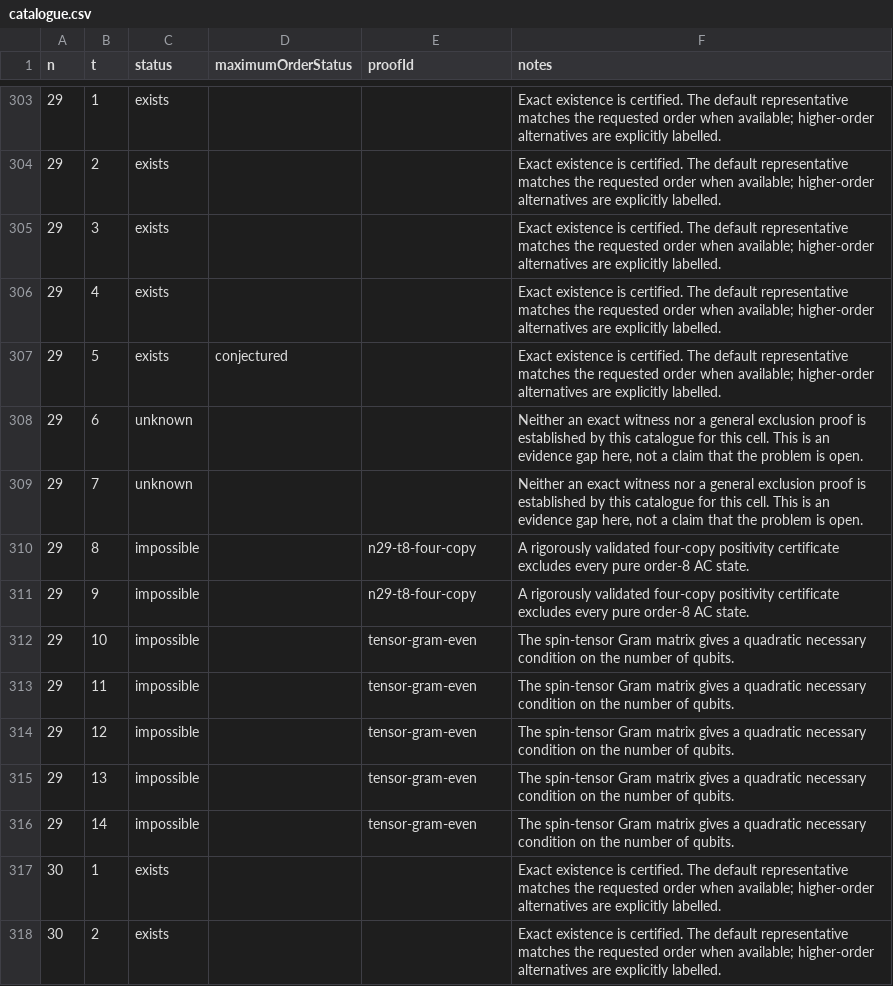
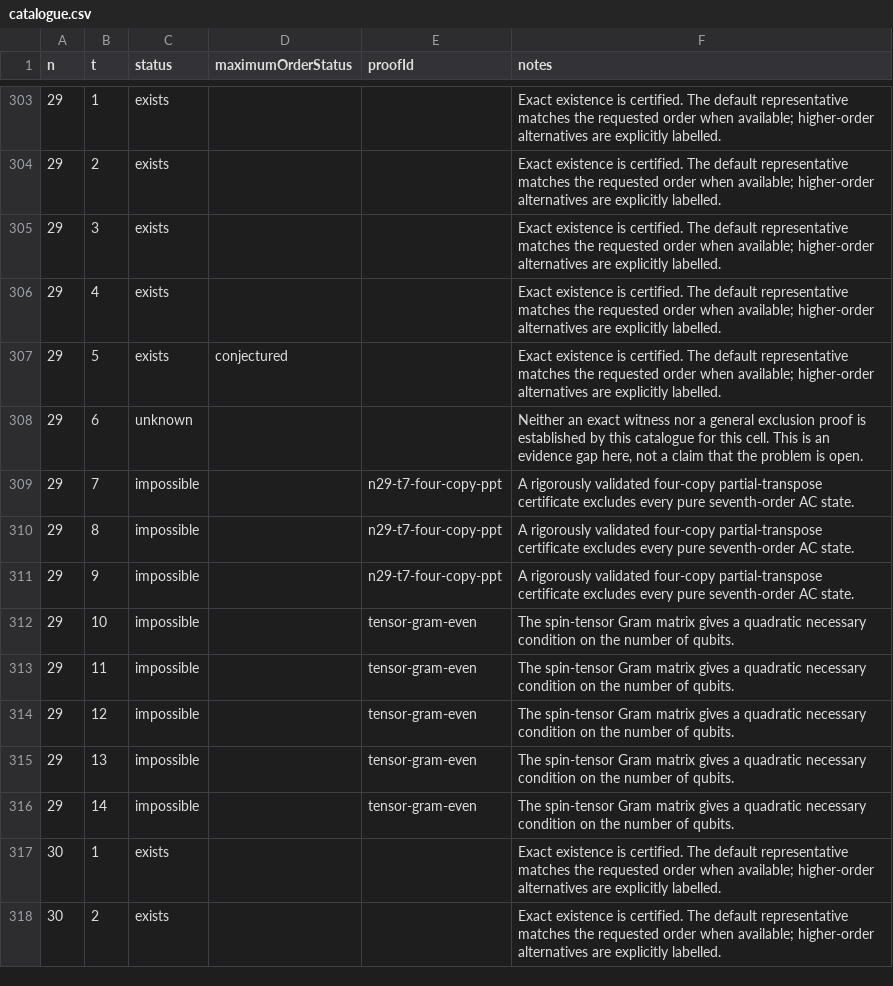
Before and after one commit to aenictusGitHub/symmetric-state-catalogues-public, a CSV file: anticoherent-state-catalogue/data/catalogue.csv, drawn as a sheet; only a part is shown, gaps mark what is left out.

Commit message:
Exclude seventh-order AC states at N29 by validated partial-transpose proof

```diff
--- a/anticoherent-state-catalogue/data/catalogue.csv
+++ b/anticoherent-state-catalogue/data/catalogue.csv
@@ -308,5 +308,5 @@ n,t,status,maximumOrderStatus,proofId,notes
 29,6,unknown,,,"Neither an exact witness nor a general exclusion proof is established by this catalogue for this cell. This is an evidence gap here, not a claim that the problem is open."
-29,7,unknown,,,"Neither an exact witness nor a general exclusion proof is established by this catalogue for this cell. This is an evidence gap here, not a claim that the problem is open."
-29,8,impossible,,n29-t8-four-copy,A rigorously validated four-copy positivity certificate excludes every pure order-8 AC state.
-29,9,impossible,,n29-t8-four-copy,A rigorously validated four-copy positivity certificate excludes every pure order-8 AC state.
+29,7,impossible,,n29-t7-four-copy-ppt,A rigorously validated four-copy partial-transpose certificate excludes every pure seventh-order AC state.
+29,8,impossible,,n29-t7-four-copy-ppt,A rigorously validated four-copy partial-transpose certificate excludes every pure seventh-order AC state.
+29,9,impossible,,n29-t7-four-copy-ppt,A rigorously validated four-copy partial-transpose certificate excludes every pure seventh-order AC state.
 29,10,impossible,,tensor-gram-even,The spin-tensor Gram matrix gives a quadratic necessary condition on the number of qubits.
```
Also changed, not shown: 29 other files.
